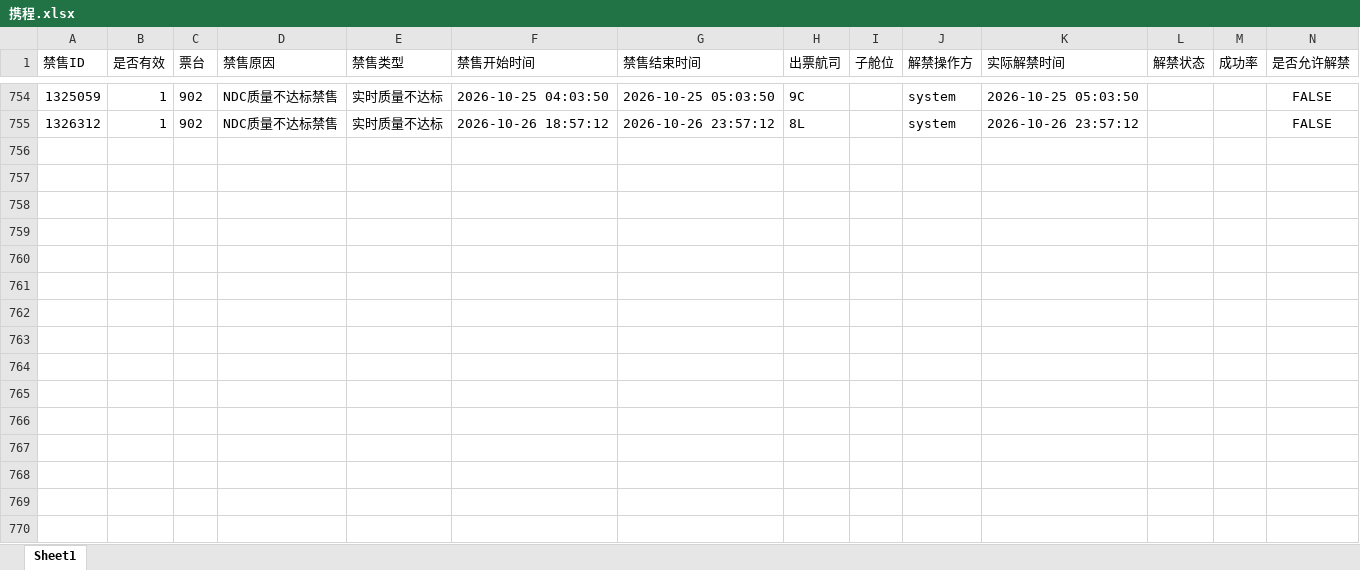
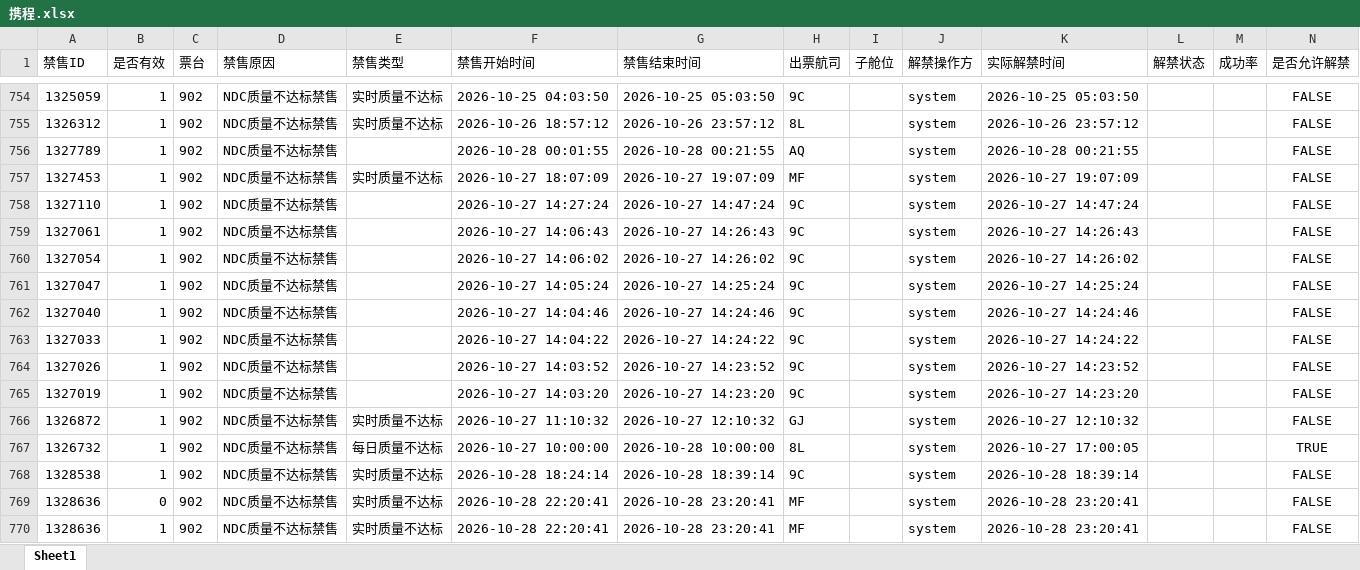
Before and after one commit to LUOcheng487/-, an Excel workbook: data/携程.xlsx, sheet Sheet1, drawn as a sheet; only a part is shown, gaps mark what is left out; values as stored, in another font and other column widths than the file's, no borders; the diff names each change by its address in the sheet, - before the commit and + after, or states it on an @@ line.

```diff
--- a/data/携程.xlsx (sheet Sheet1)
+++ b/data/携程.xlsx (sheet Sheet1)
+row 756: 1327789 | 1 | 902 | NDC质量不达标禁售 |  | 2026-10-28 00:01:55 | 2026-10-28 00:21:55 | AQ |  | system | 2026-10-28 00:21:55 |  |  | FALSE
+row 757: 1327453 | 1 | 902 | NDC质量不达标禁售 | 实时质量不达标 | 2026-10-27 18:07:09 | 2026-10-27 19:07:09 | MF |  | system | 2026-10-27 19:07:09 |  |  | FALSE
+row 758: 1327110 | 1 | 902 | NDC质量不达标禁售 |  | 2026-10-27 14:27:24 | 2026-10-27 14:47:24 | 9C |  | system | 2026-10-27 14:47:24 |  |  | FALSE
+row 759: 1327061 | 1 | 902 | NDC质量不达标禁售 |  | 2026-10-27 14:06:43 | 2026-10-27 14:26:43 | 9C |  | system | 2026-10-27 14:26:43 |  |  | FALSE
+row 760: 1327054 | 1 | 902 | NDC质量不达标禁售 |  | 2026-10-27 14:06:02 | 2026-10-27 14:26:02 | 9C |  | system | 2026-10-27 14:26:02 |  |  | FALSE
+row 761: 1327047 | 1 | 902 | NDC质量不达标禁售 |  | 2026-10-27 14:05:24 | 2026-10-27 14:25:24 | 9C |  | system | 2026-10-27 14:25:24 |  |  | FALSE
+row 762: 1327040 | 1 | 902 | NDC质量不达标禁售 |  | 2026-10-27 14:04:46 | 2026-10-27 14:24:46 | 9C |  | system | 2026-10-27 14:24:46 |  |  | FALSE
+row 763: 1327033 | 1 | 902 | NDC质量不达标禁售 |  | 2026-10-27 14:04:22 | 2026-10-27 14:24:22 | 9C |  | system | 2026-10-27 14:24:22 |  |  | FALSE
+row 764: 1327026 | 1 | 902 | NDC质量不达标禁售 |  | 2026-10-27 14:03:52 | 2026-10-27 14:23:52 | 9C |  | system | 2026-10-27 14:23:52 |  |  | FALSE
+row 765: 1327019 | 1 | 902 | NDC质量不达标禁售 |  | 2026-10-27 14:03:20 | 2026-10-27 14:23:20 | 9C |  | system | 2026-10-27 14:23:20 |  |  | FALSE
+row 766: 1326872 | 1 | 902 | NDC质量不达标禁售 | 实时质量不达标 | 2026-10-27 11:10:32 | 2026-10-27 12:10:32 | GJ |  | system | 2026-10-27 12:10:32 |  |  | FALSE
+row 767: 1326732 | 1 | 902 | NDC质量不达标禁售 | 每日质量不达标 | 2026-10-27 10:00:00 | 2026-10-28 10:00:00 | 8L |  | system | 2026-10-27 17:00:05 |  |  | TRUE
+row 768: 1328538 | 1 | 902 | NDC质量不达标禁售 | 实时质量不达标 | 2026-10-28 18:24:14 | 2026-10-28 18:39:14 | 9C |  | system | 2026-10-28 18:39:14 |  |  | FALSE
+row 769: 1328636 | 0 | 902 | NDC质量不达标禁售 | 实时质量不达标 | 2026-10-28 22:20:41 | 2026-10-28 23:20:41 | MF |  | system | 2026-10-28 23:20:41 |  |  | FALSE
+row 770: 1328636 | 1 | 902 | NDC质量不达标禁售 | 实时质量不达标 | 2026-10-28 22:20:41 | 2026-10-28 23:20:41 | MF |  | system | 2026-10-28 23:20:41 |  |  | FALSE
```
Also changed, not shown: data/去哪儿ttr.xlsx, data/去哪儿xss.xlsx, 3 other files.
